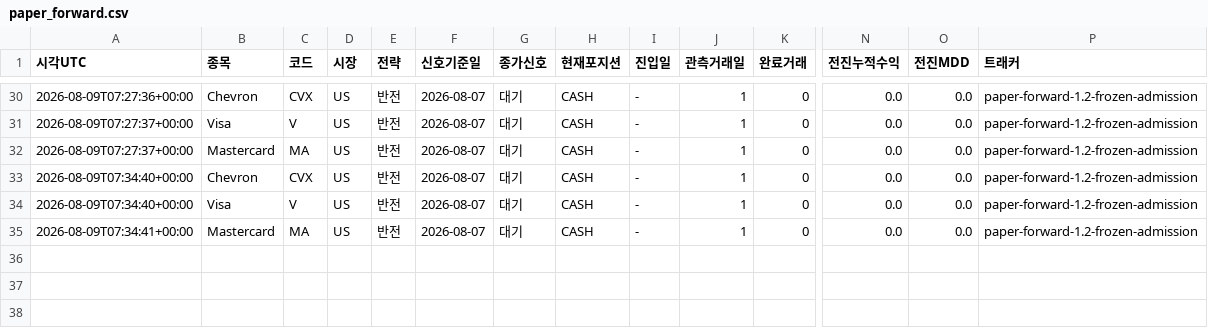
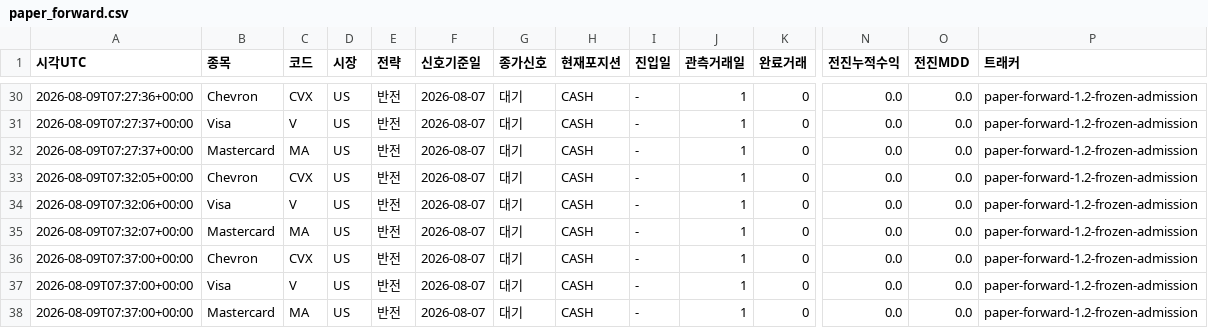
Before and after one commit to dg4200355-arch/apex-ai-trading-bot, a CSV file: reports/paper_forward.csv, drawn as a sheet; only a part is shown, gaps mark what is left out; rows hold the shown columns only; the diff names each change by its address in the sheet, - before the commit and + after, or states it on an @@ line.

```diff
--- a/reports/paper_forward.csv
+++ b/reports/paper_forward.csv
-A33 (시각UTC): 2026-08-09T07:34:40+00:00
+A33 (시각UTC): 2026-08-09T07:32:05+00:00
-A34 (시각UTC): 2026-08-09T07:34:40+00:00
+A34 (시각UTC): 2026-08-09T07:32:06+00:00
-A35 (시각UTC): 2026-08-09T07:34:41+00:00
+A35 (시각UTC): 2026-08-09T07:32:07+00:00
+row 36: 2026-08-09T07:37:00+00:00 | Chevron | CVX | US | 반전 | 2026-08-07 | 대기 | CASH | - | 1 | 0 | 0.0 | 0.0 | paper-forward-1.2-frozen-admission
+row 37: 2026-08-09T07:37:00+00:00 | Visa | V | US | 반전 | 2026-08-07 | 대기 | CASH | - | 1 | 0 | 0.0 | 0.0 | paper-forward-1.2-frozen-admission
+row 38: 2026-08-09T07:37:00+00:00 | Mastercard | MA | US | 반전 | 2026-08-07 | 대기 | CASH | - | 1 | 0 | 0.0 | 0.0 | paper-forward-1.2-frozen-admission
```
Also changed, not shown: reports/latest_confirmation.csv, reports/latest_validation.csv, 4 other files.
